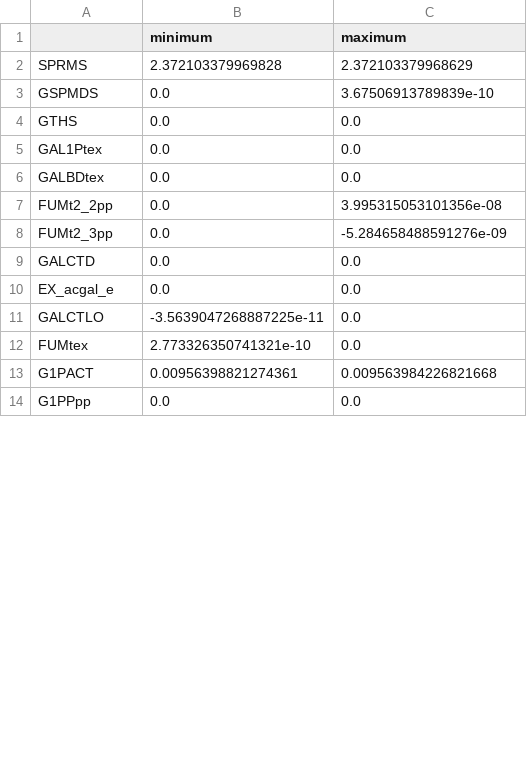
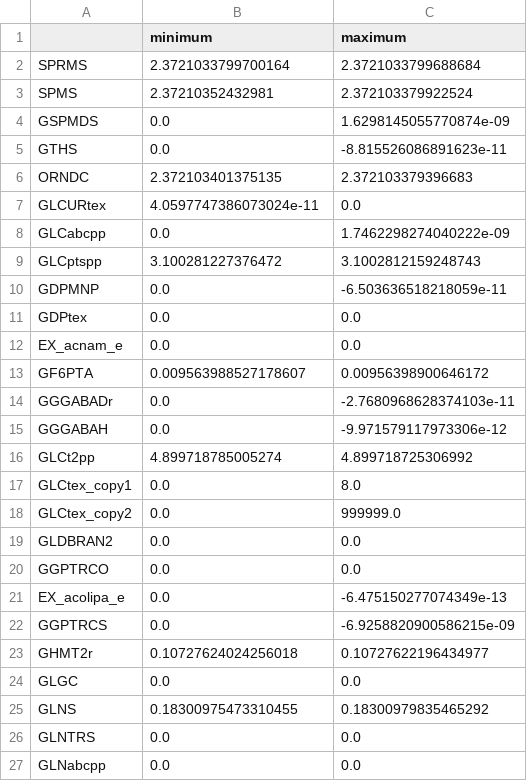
Before and after one commit to 27410/27410-group-assigment-16_Spermine_in_E-coli, a CSV file: FVA_Q_OBJECTIVE.csv, drawn as a sheet; only a part is shown; the diff covers the shown part only.

```diff
--- a/FVA_Q_OBJECTIVE.csv
+++ b/FVA_Q_OBJECTIVE.csv
@@ -1,14 +1,27 @@
 ,minimum,maximum
-SPRMS,2.372103379969828,2.372103379968629
-GSPMDS,0.0,3.67506913789839e-10
-GTHS,0.0,0.0
-GAL1Ptex,0.0,0.0
-GALBDtex,0.0,0.0
-FUMt2_2pp,0.0,3.995315053101356e-08
-FUMt2_3pp,0.0,-5.284658488591276e-09
-GALCTD,0.0,0.0
-EX_acgal_e,0.0,0.0
-GALCTLO,-3.5639047268887225e-11,0.0
-FUMtex,2.773326350741321e-10,0.0
-G1PACT,0.00956398821274361,0.009563984226821668
-G1PPpp,0.0,0.0
+SPRMS,2.3721033799700164,2.3721033799688684
+SPMS,2.37210352432981,2.372103379922524
+GSPMDS,0.0,1.6298145055770874e-09
+GTHS,0.0,-8.815526086891623e-11
+ORNDC,2.372103401375135,2.372103379396683
+GLCURtex,4.0597747386073024e-11,0.0
+GLCabcpp,0.0,1.7462298274040222e-09
+GLCptspp,3.100281227376472,3.1002812159248743
+GDPMNP,0.0,-6.503636518218059e-11
+GDPtex,0.0,0.0
+EX_acnam_e,0.0,0.0
+GF6PTA,0.009563988527178607,0.00956398900646172
+GGGABADr,0.0,-2.7680968628374103e-11
+GGGABAH,0.0,-9.971579117973306e-12
+GLCt2pp,4.899718785005274,4.899718725306992
+GLCtex_copy1,0.0,8.0
+GLCtex_copy2,0.0,999999.0
+GLDBRAN2,0.0,0.0
+GGPTRCO,0.0,0.0
+EX_acolipa_e,0.0,-6.475150277074349e-13
+GGPTRCS,0.0,-6.9258820900586215e-09
+GHMT2r,0.10727624024256018,0.10727622196434977
+GLGC,0.0,0.0
+GLNS,0.18300975473310455,0.18300979835465292
+GLNTRS,0.0,0.0
+GLNabcpp,0.0,0.0
```
Also changed, not shown: 24 added rows, 5 removed rows and 5 edited cells elsewhere in this file, FVA_BIOMASS.csv, 8 other files.
